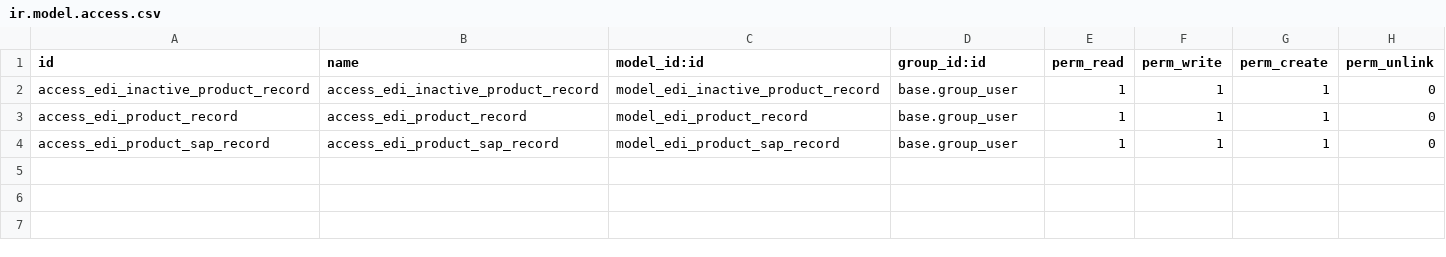
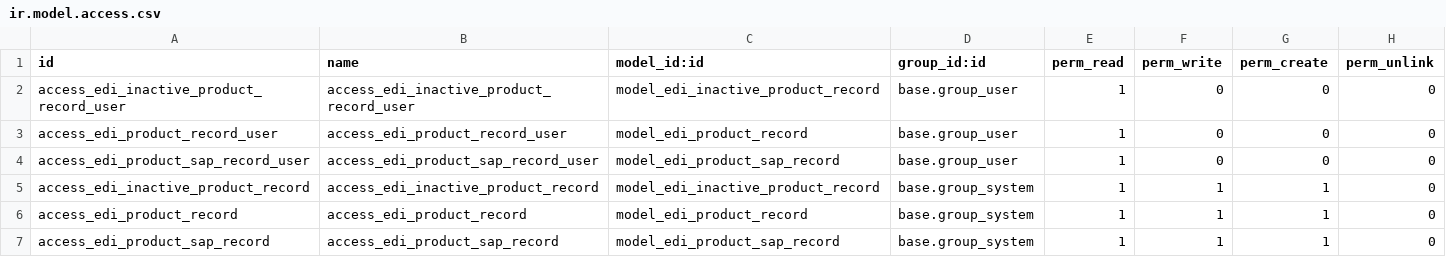
Before and after one commit to mcb30/odoo-edi, a CSV file: addons/edi_product/security/ir.model.access.csv, drawn as a sheet.

```diff
--- a/addons/edi_product/security/ir.model.access.csv
+++ b/addons/edi_product/security/ir.model.access.csv
@@ -1,4 +1,7 @@
 id,name,model_id:id,group_id:id,perm_read,perm_write,perm_create,perm_unlink
-access_edi_inactive_product_record,access_edi_inactive_product_record,model_edi_inactive_product_record,base.group_user,1,1,1,0
-access_edi_product_record,access_edi_product_record,model_edi_product_record,base.group_user,1,1,1,0
-access_edi_product_sap_record,access_edi_product_sap_record,model_edi_product_sap_record,base.group_user,1,1,1,0
+access_edi_inactive_product_record_user,access_edi_inactive_product_record_user,model_edi_inactive_product_record,base.group_user,1,0,0,0
+access_edi_product_record_user,access_edi_product_record_user,model_edi_product_record,base.group_user,1,0,0,0
+access_edi_product_sap_record_user,access_edi_product_sap_record_user,model_edi_product_sap_record,base.group_user,1,0,0,0
+access_edi_inactive_product_record,access_edi_inactive_product_record,model_edi_inactive_product_record,base.group_system,1,1,1,0
+access_edi_product_record,access_edi_product_record,model_edi_product_record,base.group_system,1,1,1,0
+access_edi_product_sap_record,access_edi_product_sap_record,model_edi_product_sap_record,base.group_system,1,1,1,0
```
Also changed, not shown: addons/edi/security/ir.model.access.csv, addons/edi_sale/security/ir.model.access.csv, 5 other files.
